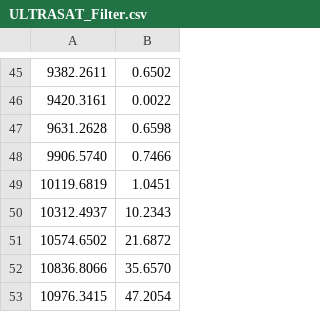
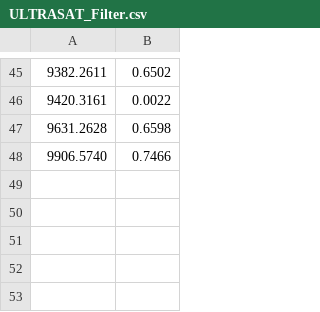
Before and after one commit to ChrisLayden/TESS-GEO-Photometry, a CSV file: data/ULTRASAT_Filter.csv, drawn as a sheet; only a part is shown, gaps mark what is left out.

```diff
--- a/data/ULTRASAT_Filter.csv
+++ b/data/ULTRASAT_Filter.csv
@@ -48,6 +48 @@
 9906.5740, 0.7466
-10119.6819, 1.0451
-10312.4937, 10.2343
-10574.6502, 21.6872
-10836.8066, 35.6570
-10976.3415, 47.2054
```
Also changed, not shown: 3 other files.
